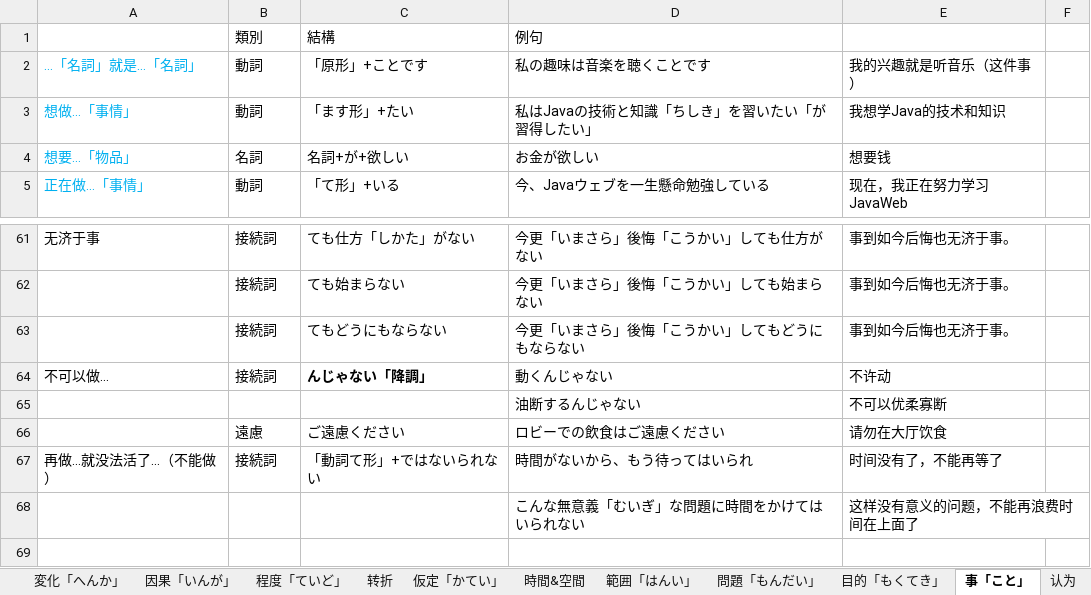
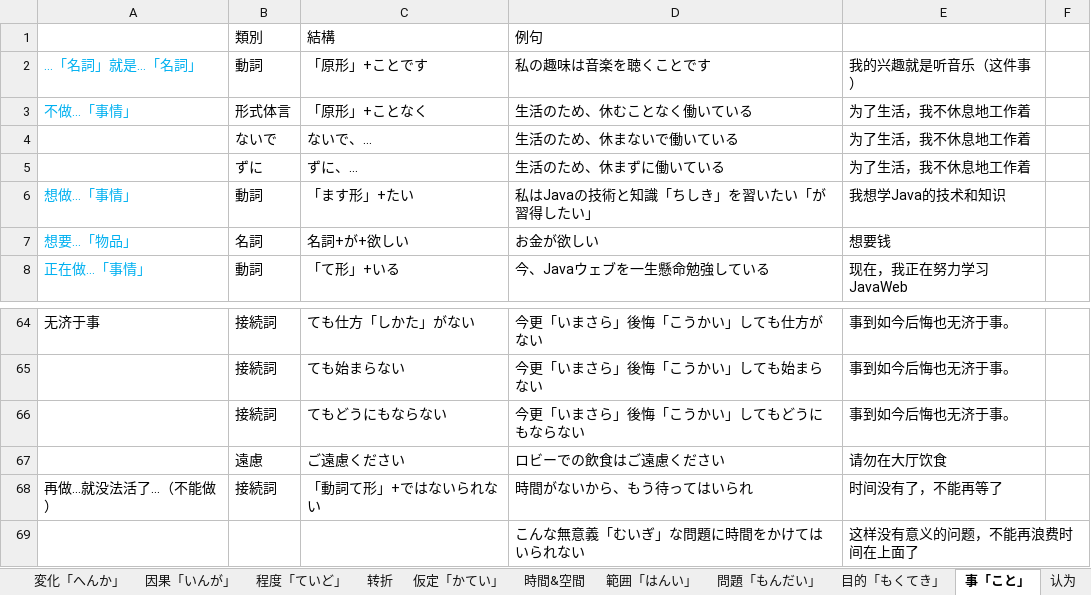
Before and after one commit to PaleBlue0619/Japanese, an Excel workbook: 文法（ぶんぽう）/汉语语法.xlsx, sheet 事「こと」, drawn as a sheet; only a part is shown, gaps mark what is left out; values as stored, in another font and other column widths than the file's, no borders; removed rows and columns are numbered as before the commit, all else as after; the diff names each change by its address in the sheet, - before the commit and + after, or states it on an @@ line.

```diff
--- a/文法（ぶんぽう）/汉语语法.xlsx (sheet 事「こと」)
+++ b/文法（ぶんぽう）/汉语语法.xlsx (sheet 事「こと」)
+row 3: 不做...「事情」 | 形式体言 | 「原形」+ことなく | 生活のため、休むことなく働いている | 为了生活，我不休息地工作着
+row 4:  | ないで | ないで、… | 生活のため、休まないで働いている | 为了生活，我不休息地工作着
+row 5:  | ずに | ずに、… | 生活のため、休まずに働いている | 为了生活，我不休息地工作着
-row 64: 不可以做… | 接続詞 | んじゃない「降調」 | 動くんじゃない | 不许动
-row 65:  |  |  | 油断するんじゃない | 不可以优柔寡断
```
Also changed, not shown: sheet 要請「ようせい」、建議「けんぎ」, sheet 因果「いんが」, sheet 程度「ていど」, sheet 仮定「かてい」, sheet 认为, sheet 转折, other sheet tabs, Words(音读音 & 训练音).xlsx, るwords.xlsx, 8 other files.
